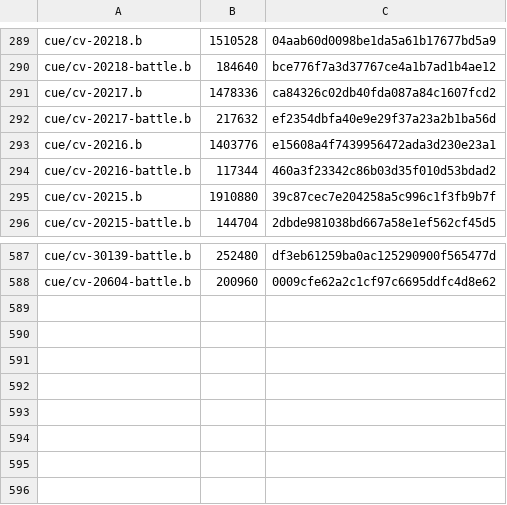
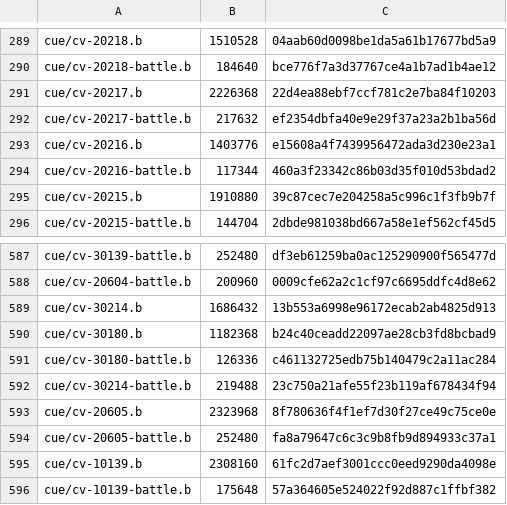
Before and after one commit to mixa3607/AzurLaneDump_EN, a CSV file: Android_data/files/hashes-cv.csv, drawn as a sheet; only a part is shown, gaps mark what is left out.

```diff
--- a/Android_data/files/hashes-cv.csv
+++ b/Android_data/files/hashes-cv.csv
@@ -290,3 +290,3 @@ cue/cv-20218.b,1510528,04aab60d0098be1da5a61b17677bd5a9
 cue/cv-20218-battle.b,184640,bce776f7a3d37767ce4a1b7ad1b4ae12
-cue/cv-20217.b,1478336,ca84326c02db40fda087a84c1607fcd2
+cue/cv-20217.b,2226368,22d4ea88ebf7ccf781c2e7ba84f10203
 cue/cv-20217-battle.b,217632,ef2354dbfa40e9e29f37a23a2b1ba56d
@@ -588 +588,9 @@ cue/cv-30139-battle.b,252480,df3eb61259ba0ac125290900f565477d
 cue/cv-20604-battle.b,200960,0009cfe62a2c1cf97c6695ddfc4d8e62
+cue/cv-30214.b,1686432,13b553a6998e96172ecab2ab4825d913
+cue/cv-30180.b,1182368,b24c40ceadd22097ae28cb3fd8bcbad9
+cue/cv-30180-battle.b,126336,c461132725edb75b140479c2a11ac284
+cue/cv-30214-battle.b,219488,23c750a21afe55f23b119af678434f94
+cue/cv-20605.b,2323968,8f780636f4f1ef7d30f27ce49c75ce0e
+cue/cv-20605-battle.b,252480,fa8a79647c6c3c9b8fb9d894933c37a1
+cue/cv-10139.b,2308160,61fc2d7aef3001ccc0eed9290da4098e
+cue/cv-10139-battle.b,175648,57a364605e524022f92d887c1ffbf382
```
Also changed, not shown: Android_data/files/hashes.csv, 16 other files.
